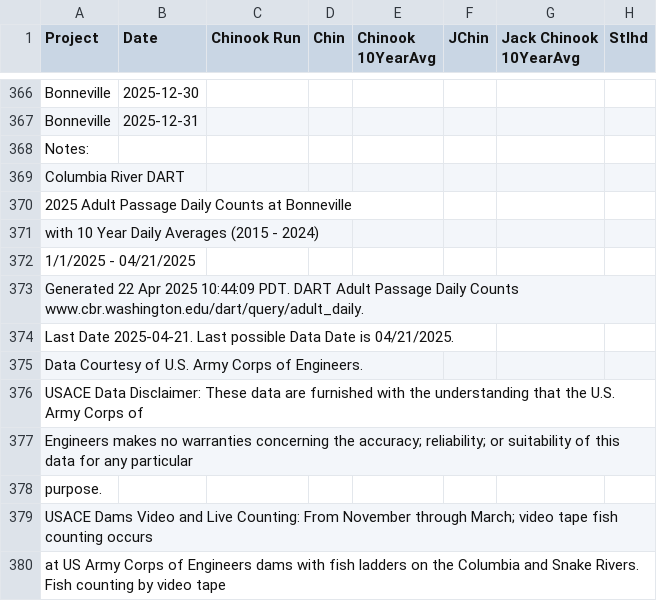
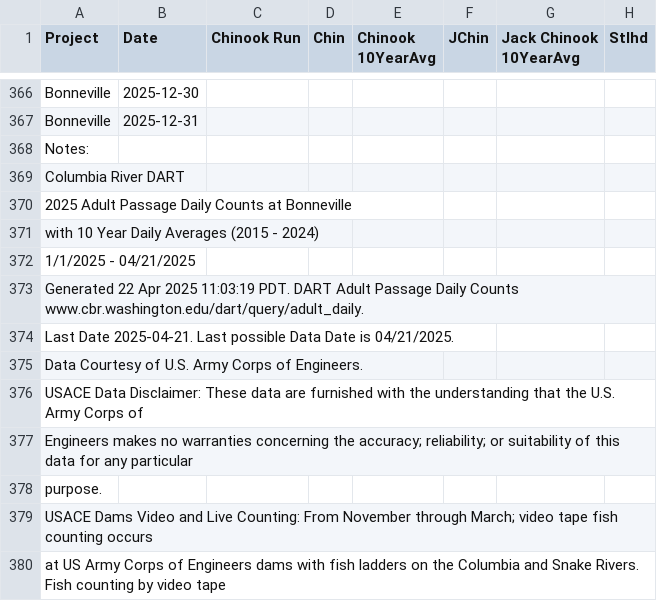
Before and after one commit to scbrophyfish/RiverDashboard, a CSV file: columbia_fish_temp.csv, drawn as a sheet; only a part is shown, gaps mark what is left out; the diff names each change by its address in the sheet, - before the commit and + after, or states it on an @@ line.

```diff
--- a/columbia_fish_temp.csv
+++ b/columbia_fish_temp.csv
-A373 (Project): …Apr 2025 10:44:09 PDT. DART…
+A373 (Project): …Apr 2025 11:03:19 PDT. DART…
```
Also changed, not shown: 2 other files.
